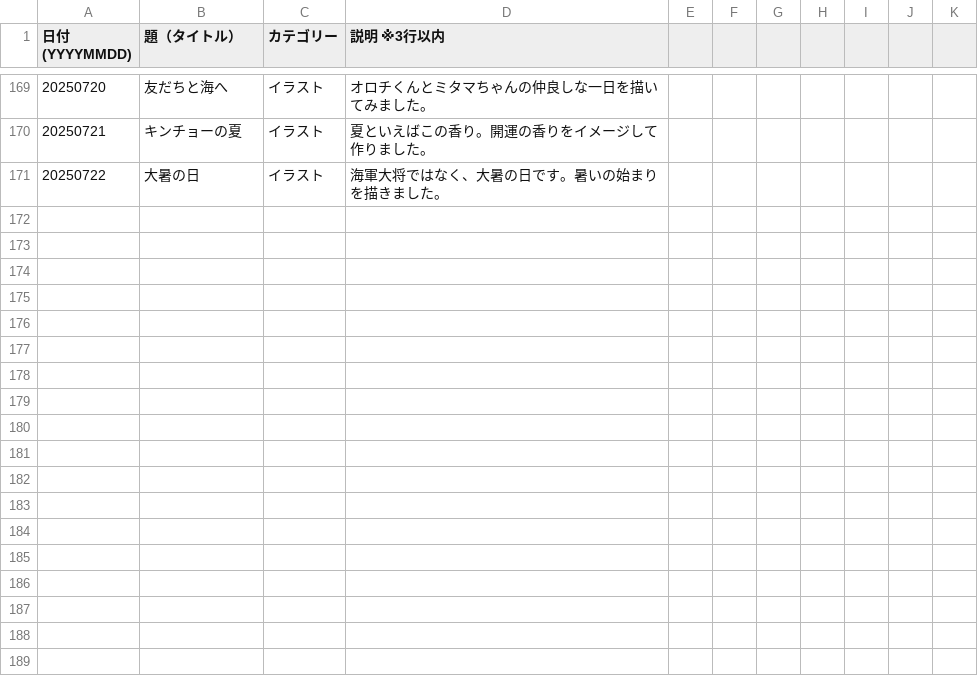
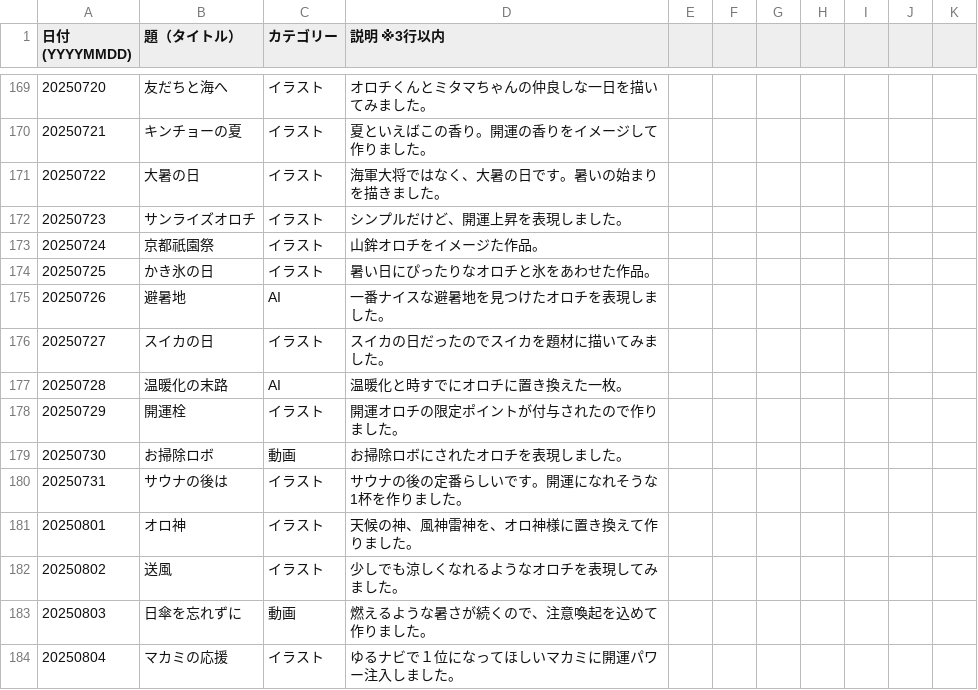
Before and after one commit to Borax601/orochi_web23, a CSV file: オロチポートフォリオ文字データ/オロチポートフォリオ表.csv, drawn as a sheet; only a part is shown, gaps mark what is left out; the diff names each change by its address in the sheet, - before the commit and + after, or states it on an @@ line.

```diff
--- a/オロチポートフォリオ文字データ/オロチポートフォリオ表.csv
+++ b/オロチポートフォリオ文字データ/オロチポートフォリオ表.csv
+row 172: 20250723 | サンライズオロチ | イラスト | シンプルだけど、開運上昇を表現しました。
+row 173: 20250724 | 京都祇園祭 | イラスト | 山鉾オロチをイメージた作品。
+row 174: 20250725 | かき氷の日 | イラスト | 暑い日にぴったりなオロチと氷をあわせた作品。
+row 175: 20250726 | 避暑地 | AI | 一番ナイスな避暑地を見つけたオロチを表現しました。
+row 176: 20250727 | スイカの日 | イラスト | スイカの日だったのでスイカを題材に描いてみました。
+row 177: 20250728 | 温暖化の末路 | AI | 温暖化と時すでにオロチに置き換えた一枚。
+row 178: 20250729 | 開運栓 | イラスト | 開運オロチの限定ポイントが付与されたので作りました。
+row 179: 20250730 | お掃除ロボ | 動画 | お掃除ロボにされたオロチを表現しました。
+row 180: 20250731 | サウナの後は | イラスト | サウナの後の定番らしいです。開運になれそうな1杯を作りました。
+row 181: 20250801 | オロ神 | イラスト | 天候の神、風神雷神を、オロ神様に置き換えて作りました。
+row 182: 20250802 | 送風 | イラスト | 少しでも涼しくなれるようなオロチを表現してみました。
+row 183: 20250803 | 日傘を忘れずに | 動画 | 燃えるような暑さが続くので、注意喚起を込めて作りました。
+row 184: 20250804 | マカミの応援 | イラスト | ゆるナビで１位になってほしいマカミに開運パワー注入しました。
```
Also changed, not shown: 14 other files.
